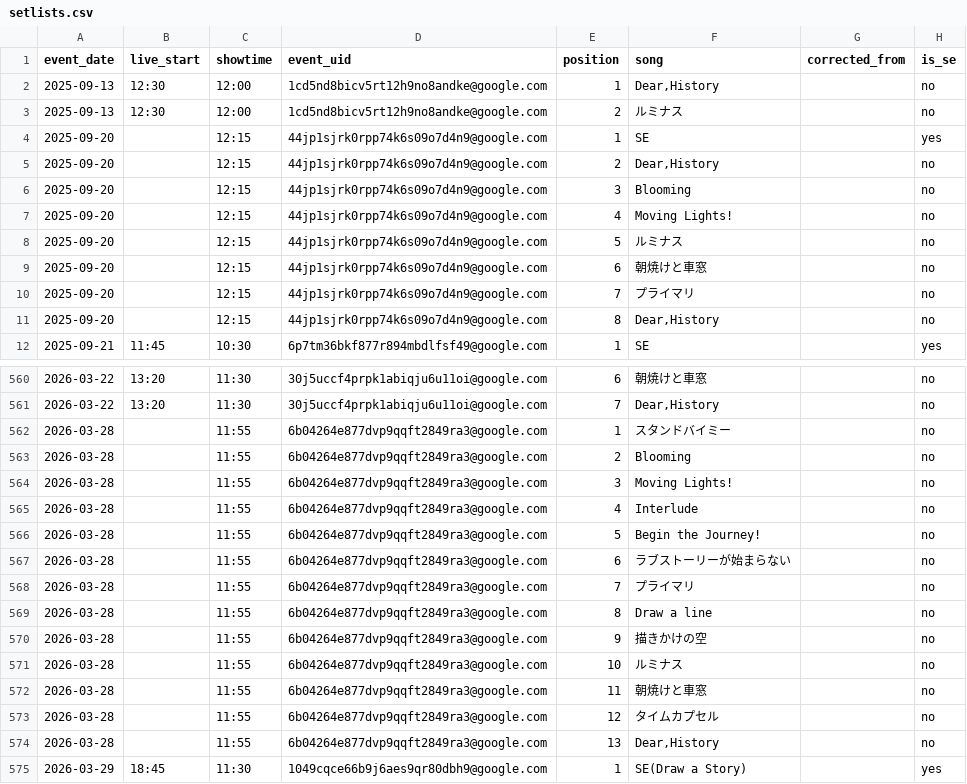
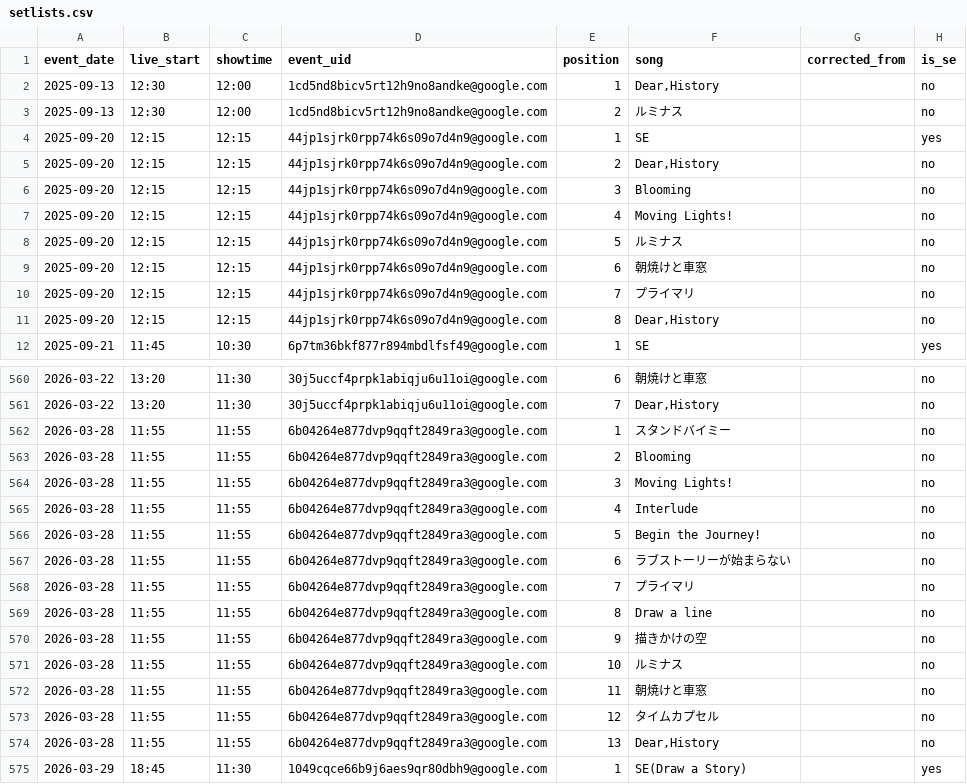
Before and after one commit to ganbaramen/drawrydb, a CSV file: data/generated/setlists.csv, drawn as a sheet; only a part is shown, gaps mark what is left out; the diff covers the shown part only; the diff names each change by its address in the sheet, - before the commit and + after, or states it on an @@ line.

Commit message:
Fix incorrect live time

```diff
--- a/data/generated/setlists.csv
+++ b/data/generated/setlists.csv
-B4:B11 (live_start): (empty)
+B4:B11 (live_start): 12:15
-B562:B574 (live_start): (empty)
+B562:B574 (live_start): 11:55
```
Also changed, not shown: 27 edited cells elsewhere in this file, data/generated/drawry_schedule.csv, data/generated/set_length_stats.csv, 3 other files.
